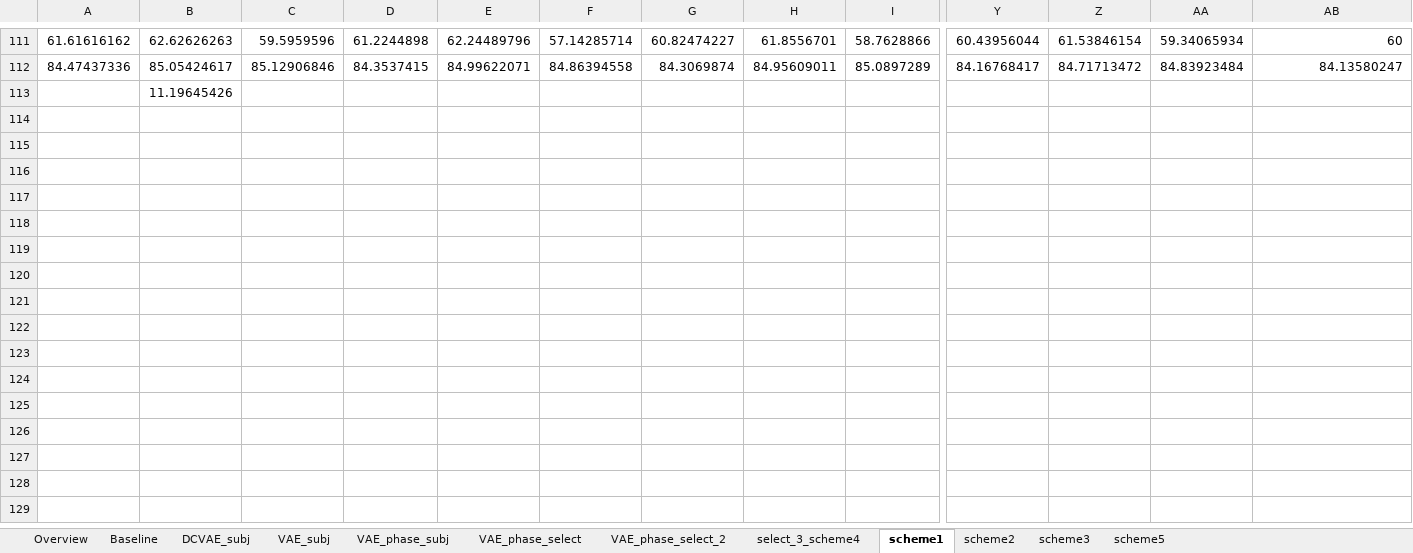
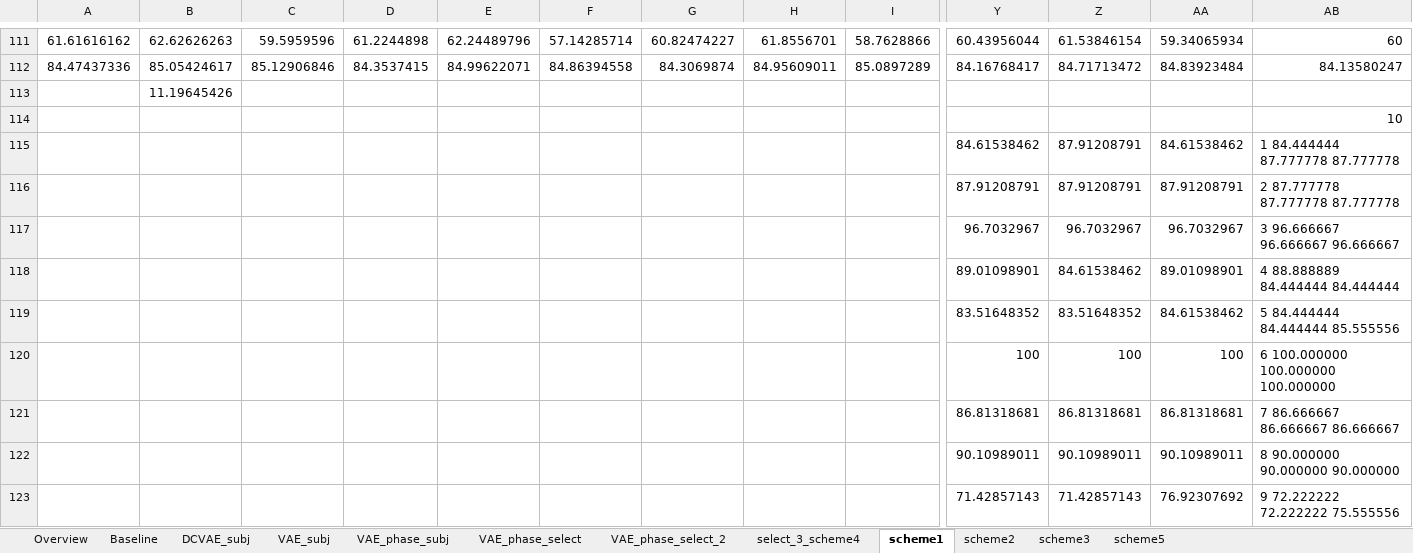
Before and after one commit to NgHanWei/EEG_Relearning, an Excel workbook: One_shot_adapt.xlsx, sheet scheme1, drawn as a sheet; only a part is shown, gaps mark what is left out; values as stored, in another font and other column widths than the file's, no borders; rows hold the shown columns only; the diff covers the shown part only; the diff names each change by its address in the sheet, - before the commit and + after, or states it on an @@ line.

```diff
--- a/One_shot_adapt.xlsx (sheet scheme1)
+++ b/One_shot_adapt.xlsx (sheet scheme1)
+row 114:  |  |  |  |  |  |  |  |  |  |  |  | 10
+row 115:  |  |  |  |  |  |  |  |  | 84.61538462 | 87.91208791 | 84.61538462 | 1 84.444444 87.777778 87.777778
+row 116:  |  |  |  |  |  |  |  |  | 87.91208791 | 87.91208791 | 87.91208791 | 2 87.777778 87.777778 87.777778
+row 117:  |  |  |  |  |  |  |  |  | 96.7032967 | 96.7032967 | 96.7032967 | 3 96.666667 96.666667 96.666667
+row 118:  |  |  |  |  |  |  |  |  | 89.01098901 | 84.61538462 | 89.01098901 | 4 88.888889 84.444444 84.444444
+row 119:  |  |  |  |  |  |  |  |  | 83.51648352 | 83.51648352 | 84.61538462 | 5 84.444444 84.444444 85.555556
+row 120:  |  |  |  |  |  |  |  |  | 100 | 100 | 100 | 6 100.000000 100.000000 100.000000
+row 121:  |  |  |  |  |  |  |  |  | 86.81318681 | 86.81318681 | 86.81318681 | 7 86.666667 86.666667 86.666667
+row 122:  |  |  |  |  |  |  |  |  | 90.10989011 | 90.10989011 | 90.10989011 | 8 90.000000 90.000000 90.000000
+row 123:  |  |  |  |  |  |  |  |  | 71.42857143 | 71.42857143 | 76.92307692 | 9 72.222222 72.222222 75.555556
```
Also changed, not shown: 45 added rows elsewhere in this sheet, sheet select_3_scheme4, sheet scheme2.
